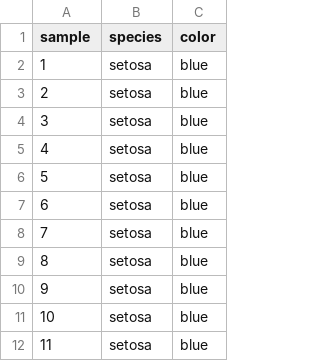
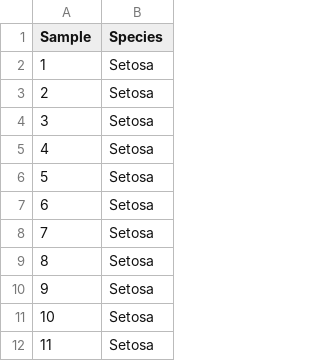
Before and after one commit to Sam-Stuart/Wegan, a CSV file: MetaboAnalyst/src/main/webapp/resources/data/iris_meta.csv, drawn as a sheet; only a part is shown; removed rows and columns are numbered as before the commit, all else as after; the diff names each change by its address in the sheet, - before the commit and + after, or states it on an @@ line.

```diff
--- a/MetaboAnalyst/src/main/webapp/resources/data/iris_meta.csv
+++ b/MetaboAnalyst/src/main/webapp/resources/data/iris_meta.csv
-column B (species), rows 2-12: all setosa
-column C (color), rows 2-12: all blue
+column B (Species), rows 2-12: all Setosa
-A1: sample
+A1: Sample
```
Also changed, not shown: MetaboAnalyst/src/main/webapp/resources/data/ENV_pitlatrine.csv, MetaboAnalyst/src/main/webapp/resources/data/dune_env.csv, 19 other files.
